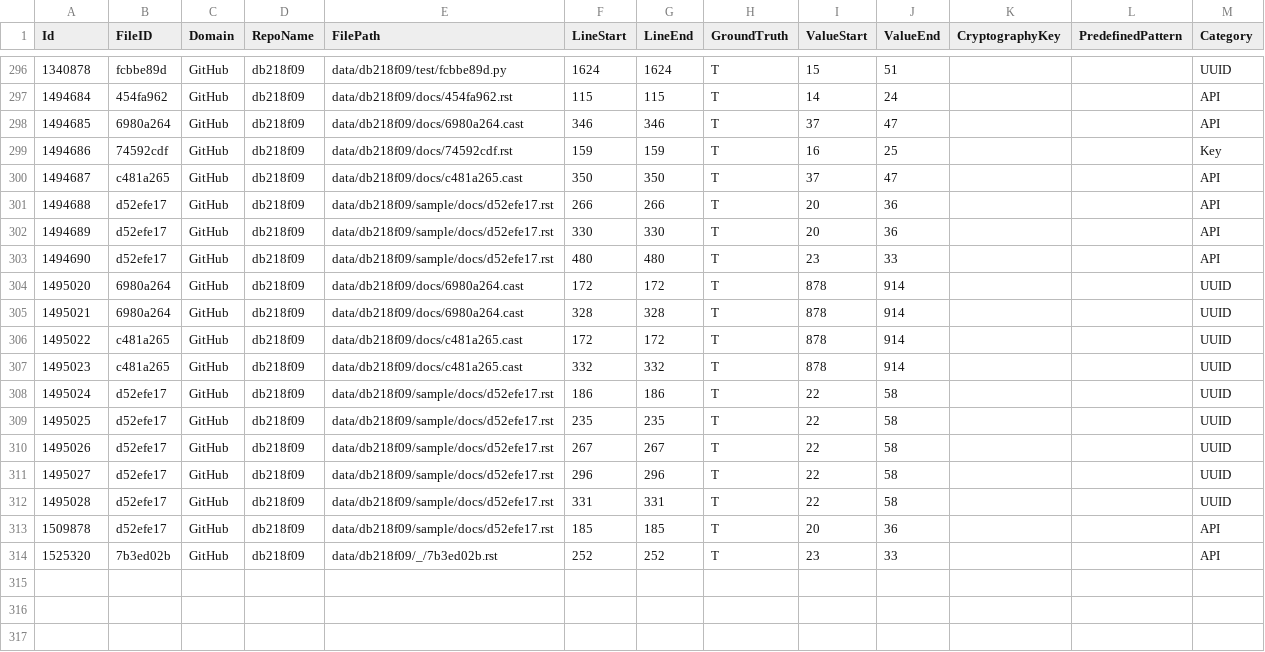
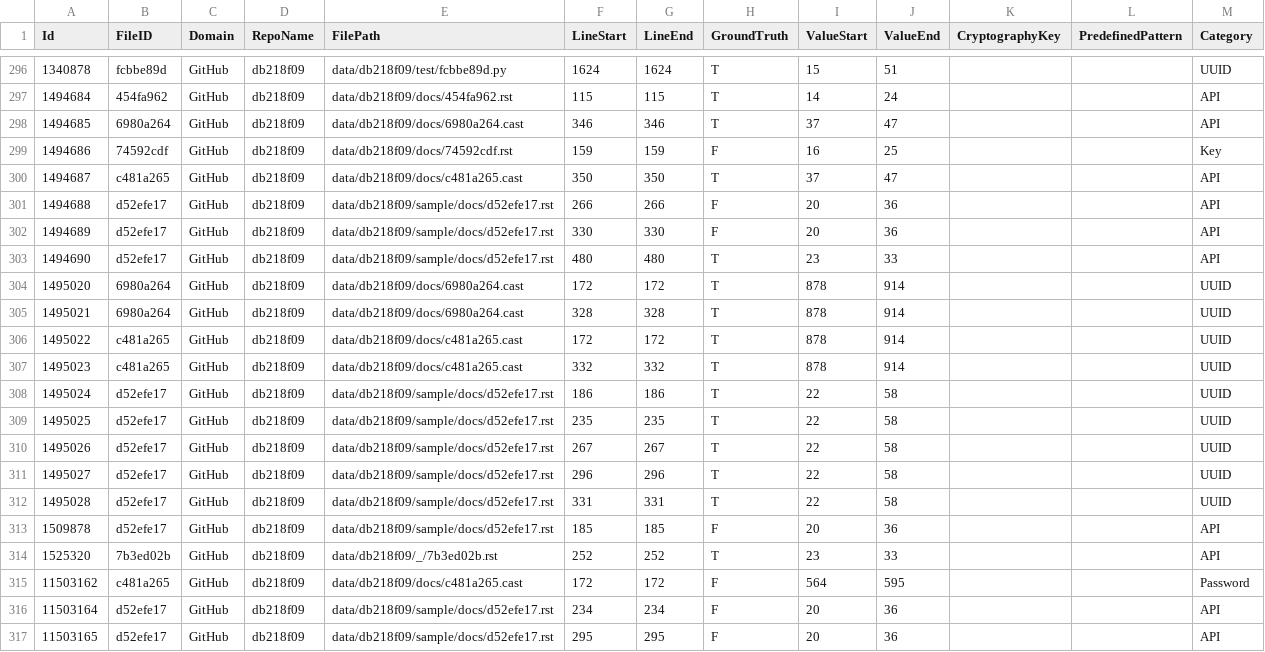
Before and after one commit to Samsung/CredData, a CSV file: meta/db218f09.csv, drawn as a sheet; only a part is shown, gaps mark what is left out.

```diff
--- a/meta/db218f09.csv
+++ b/meta/db218f09.csv
@@ -298,6 +298,6 @@ Id,FileID,Domain,RepoName,FilePath,LineStart,LineEnd,GroundTruth,ValueStart,Valu
 1494685,6980a264,GitHub,db218f09,data/db218f09/docs/6980a264.cast,346,346,T,37,47,,,API
-1494686,74592cdf,GitHub,db218f09,data/db218f09/docs/74592cdf.rst,159,159,T,16,25,,,Key
+1494686,74592cdf,GitHub,db218f09,data/db218f09/docs/74592cdf.rst,159,159,F,16,25,,,Key
 1494687,c481a265,GitHub,db218f09,data/db218f09/docs/c481a265.cast,350,350,T,37,47,,,API
-1494688,d52efe17,GitHub,db218f09,data/db218f09/sample/docs/d52efe17.rst,266,266,T,20,36,,,API
-1494689,d52efe17,GitHub,db218f09,data/db218f09/sample/docs/d52efe17.rst,330,330,T,20,36,,,API
+1494688,d52efe17,GitHub,db218f09,data/db218f09/sample/docs/d52efe17.rst,266,266,F,20,36,,,API
+1494689,d52efe17,GitHub,db218f09,data/db218f09/sample/docs/d52efe17.rst,330,330,F,20,36,,,API
 1494690,d52efe17,GitHub,db218f09,data/db218f09/sample/docs/d52efe17.rst,480,480,T,23,33,,,API
@@ -312,3 +312,6 @@ Id,FileID,Domain,RepoName,FilePath,LineStart,LineEnd,GroundTruth,ValueStart,Valu
 1495028,d52efe17,GitHub,db218f09,data/db218f09/sample/docs/d52efe17.rst,331,331,T,22,58,,,UUID
-1509878,d52efe17,GitHub,db218f09,data/db218f09/sample/docs/d52efe17.rst,185,185,T,20,36,,,API
+1509878,d52efe17,GitHub,db218f09,data/db218f09/sample/docs/d52efe17.rst,185,185,F,20,36,,,API
 1525320,7b3ed02b,GitHub,db218f09,data/db218f09/_/7b3ed02b.rst,252,252,T,23,33,,,API
+11503162,c481a265,GitHub,db218f09,data/db218f09/docs/c481a265.cast,172,172,F,564,595,,,Password
+11503164,d52efe17,GitHub,db218f09,data/db218f09/sample/docs/d52efe17.rst,234,234,F,20,36,,,API
+11503165,d52efe17,GitHub,db218f09,data/db218f09/sample/docs/d52efe17.rst,295,295,F,20,36,,,API
```
Also changed, not shown: meta/387016a6.csv, meta/f5e5719b.csv, 11 other files.
